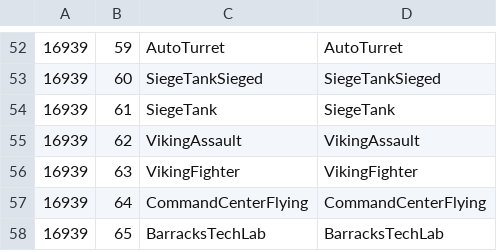
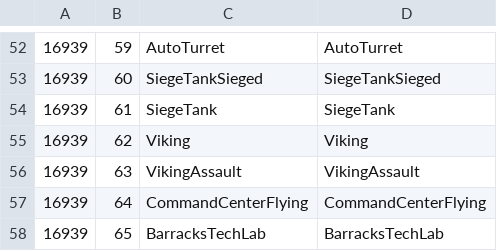
Before and after one commit to ggtracker/sc2reader, a CSV file: sc2reader/data/16939_units.csv, drawn as a sheet; only a part is shown, gaps mark what is left out.

Commit message:
Properly handle vikings.

```diff
--- a/sc2reader/data/16939_units.csv
+++ b/sc2reader/data/16939_units.csv
@@ -54,4 +54,4 @@
 16939|61|SiegeTank|SiegeTank
-16939|62|VikingAssault|VikingAssault
-16939|63|VikingFighter|VikingFighter
+16939|62|Viking|Viking
+16939|63|VikingAssault|VikingAssault
 16939|64|CommandCenterFlying|CommandCenterFlying
```
Also changed, not shown: sc2reader/data/17811_units.csv, sc2reader/data/18701_units.csv, 3 other files.
